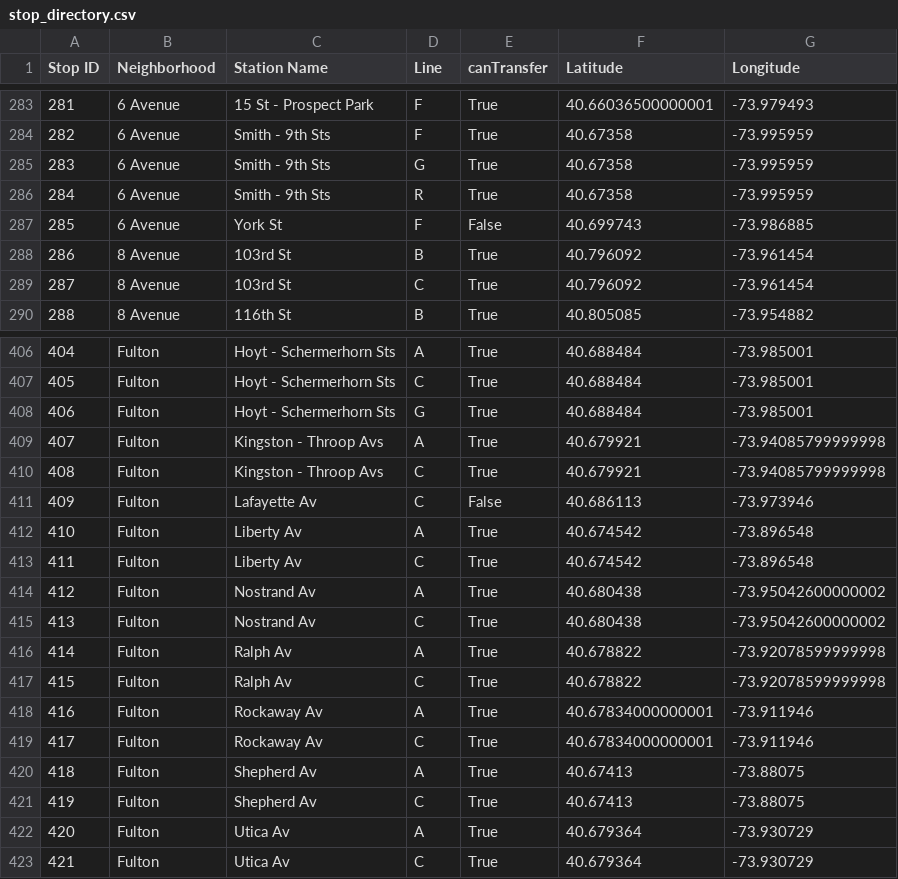
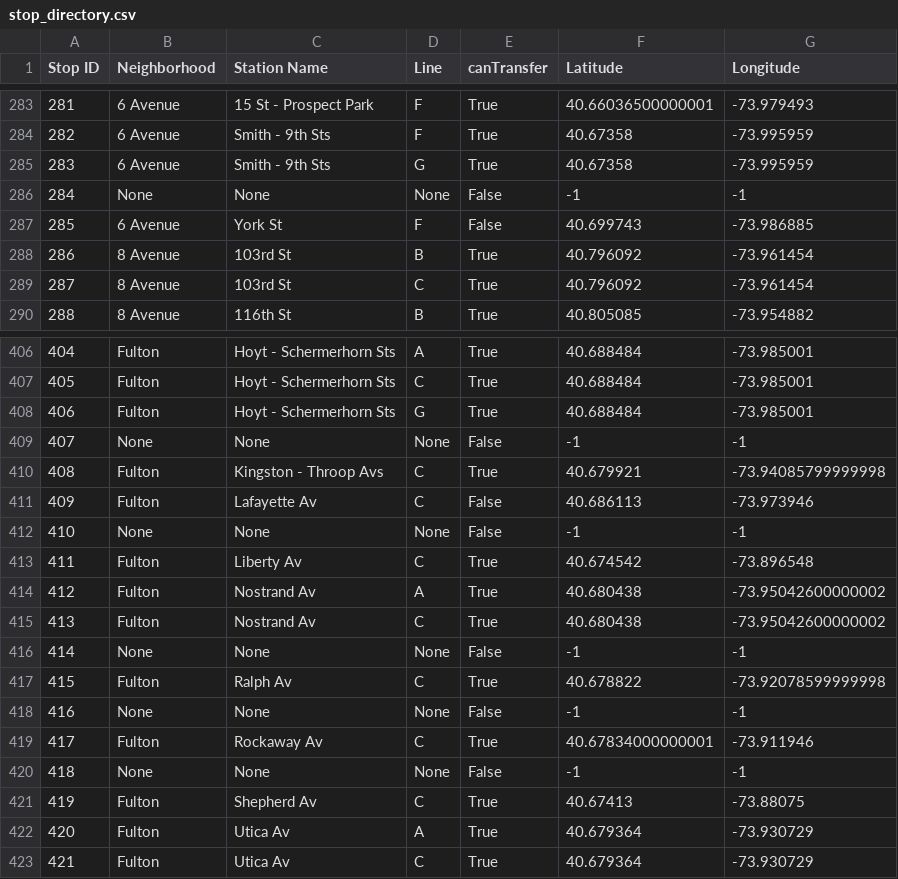
Before and after one commit to sngo103/ai-MTA-Trip-Planner, a CSV file: stop_directory.csv, drawn as a sheet; only a part is shown, gaps mark what is left out; the diff covers the shown part only.

```diff
--- a/stop_directory.csv
+++ b/stop_directory.csv
@@ -285,3 +285,3 @@ Stop ID,Neighborhood,Station Name,Line,canTransfer,Latitude,Longitude
 283,6 Avenue,Smith - 9th Sts,G,True,40.67358,-73.995959
-284,6 Avenue,Smith - 9th Sts,R,True,40.67358,-73.995959
+284,None,None,None,False,-1,-1
 285,6 Avenue,York St,F,False,40.699743,-73.986885
@@ -408,6 +408,6 @@ Stop ID,Neighborhood,Station Name,Line,canTransfer,Latitude,Longitude
 406,Fulton,Hoyt - Schermerhorn Sts,G,True,40.688484,-73.985001
-407,Fulton,Kingston - Throop Avs,A,True,40.679921,-73.94085799999998
+407,None,None,None,False,-1,-1
 408,Fulton,Kingston - Throop Avs,C,True,40.679921,-73.94085799999998
 409,Fulton,Lafayette Av,C,False,40.686113,-73.973946
-410,Fulton,Liberty Av,A,True,40.674542,-73.896548
+410,None,None,None,False,-1,-1
 411,Fulton,Liberty Av,C,True,40.674542,-73.896548
@@ -415,7 +415,7 @@ Stop ID,Neighborhood,Station Name,Line,canTransfer,Latitude,Longitude
 413,Fulton,Nostrand Av,C,True,40.680438,-73.95042600000002
-414,Fulton,Ralph Av,A,True,40.678822,-73.92078599999998
+414,None,None,None,False,-1,-1
 415,Fulton,Ralph Av,C,True,40.678822,-73.92078599999998
-416,Fulton,Rockaway Av,A,True,40.67834000000001,-73.911946
+416,None,None,None,False,-1,-1
 417,Fulton,Rockaway Av,C,True,40.67834000000001,-73.911946
-418,Fulton,Shepherd Av,A,True,40.67413,-73.88075
+418,None,None,None,False,-1,-1
 419,Fulton,Shepherd Av,C,True,40.67413,-73.88075
```
Also changed, not shown: 126 edited cells elsewhere in this file, 5 other files.
